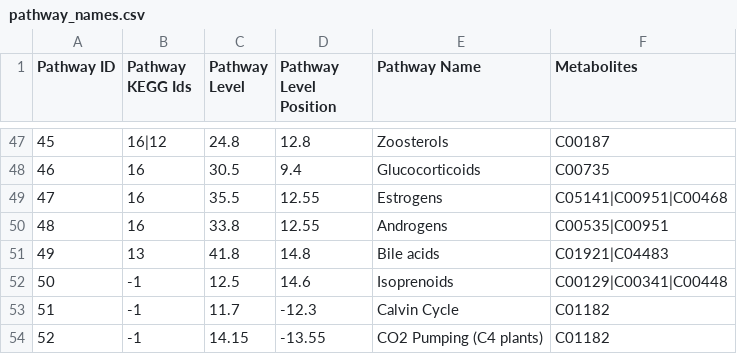
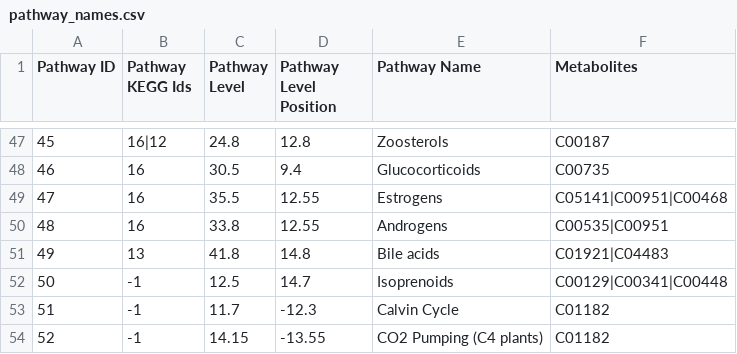
Before and after one commit to desmondlun/MOST, a CSV file: etc/visualization/pathway_names.csv, drawn as a sheet; only a part is shown, gaps mark what is left out.

```diff
--- a/etc/visualization/pathway_names.csv
+++ b/etc/visualization/pathway_names.csv
@@ -51,3 +51,3 @@ Pathway ID,Pathway KEGG Ids,Pathway Level,Pathway Level Position,Pathway Name,Me
 49,13,41.8,14.8,Bile acids,C01921|C04483
-50,-1,12.5,14.6,Isoprenoids,C00129|C00341|C00448
+50,-1,12.5,14.7,Isoprenoids,C00129|C00341|C00448
 51,-1,11.7,-12.3,Calvin Cycle,C01182
```
Also changed, not shown: etc/visualization/pathway_metabolite_positions.csv, etc/visualization/pathways_reaction_positions.csv, 2 other files.
